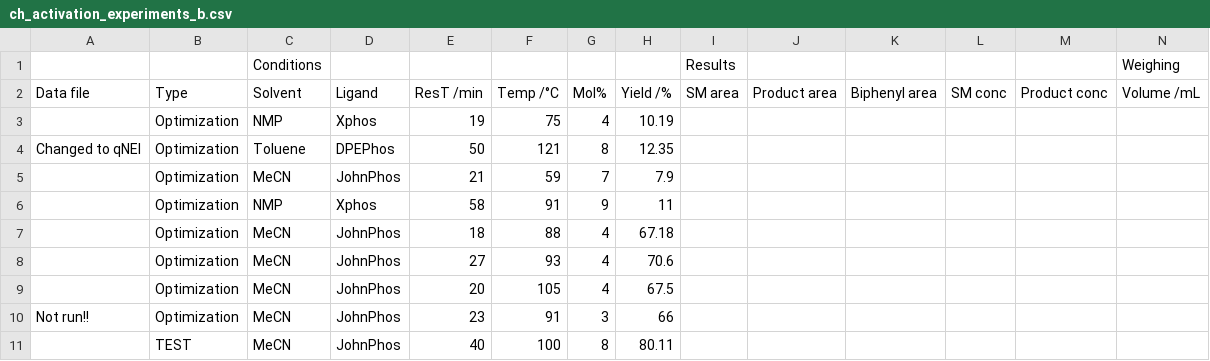
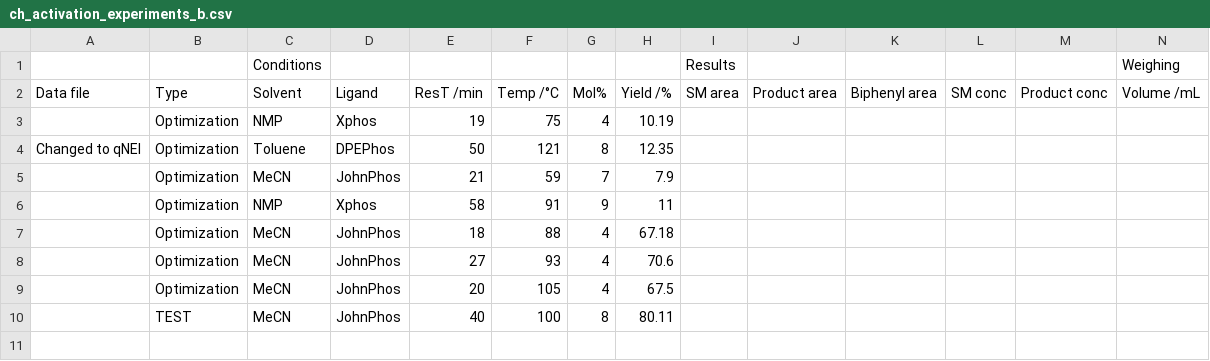
Before and after one commit to sustainable-processes/multitask, a CSV file: data/experiments/ch_activation_experiments_b.csv, drawn as a sheet; only a part is shown; rows hold the shown columns only; the diff names each change by its address in the sheet, - before the commit and + after, or states it on an @@ line.

Commit message:
Random experiments after failure

```diff
--- a/data/experiments/ch_activation_experiments_b.csv
+++ b/data/experiments/ch_activation_experiments_b.csv
-row 10: Not run!! | Optimization | MeCN | JohnPhos | 23 | 91 | 3 | 66
```
Also changed, not shown: 7 other files.
